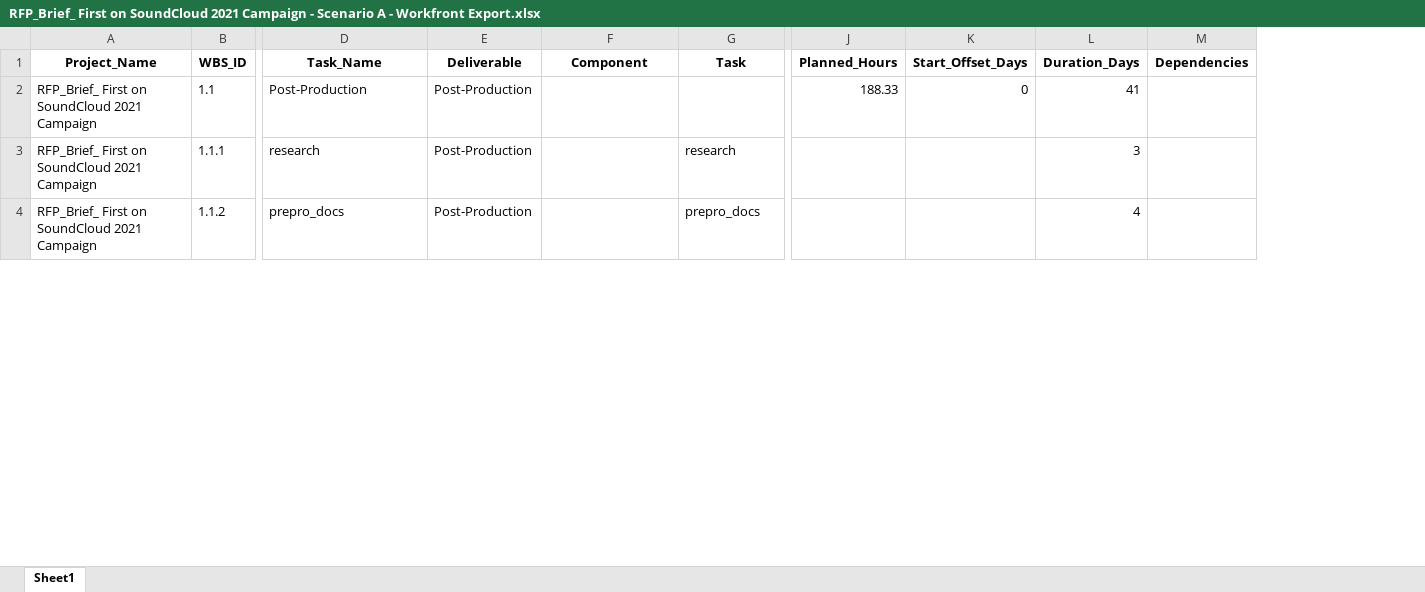
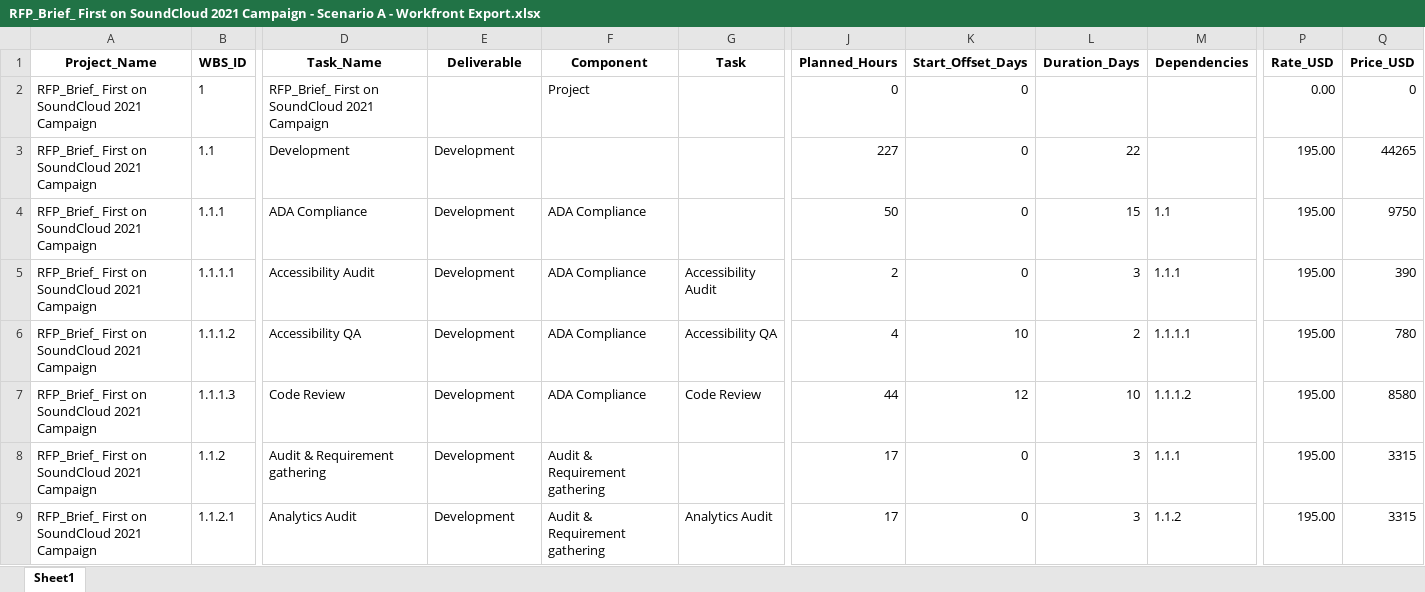
Before and after one commit to The-Charles-Group/Project-Builder-TCG, an Excel workbook: RFP_Brief_ First on SoundCloud 2021 Campaign - Scenario A - Workfront Export.xlsx, sheet Sheet1, drawn as a sheet; only a part is shown, gaps mark what is left out; values as stored, in another font and other column widths than the file's, no borders; addresses are those after the commit; rows hold the shown columns only; the diff covers the shown part only; the diff names each change by its address in the sheet, - before the commit and + after, or states it on an @@ line.

```diff
--- a/RFP_Brief_ First on SoundCloud 2021 Campaign - Scenario A - Workfront Export.xlsx (sheet Sheet1)
+++ b/RFP_Brief_ First on SoundCloud 2021 Campaign - Scenario A - Workfront Export.xlsx (sheet Sheet1)
+column P (Rate_USD), rows 3-4: 195.00 | 195.00; row 8: 195.00
+column Q (Price_USD), rows 3-4: 44265 | 9750; row 8: 3315
+row 2: RFP_Brief_ First on SoundCloud 2021 Campaign | 1 | RFP_Brief_ First on SoundCloud 2021 Campaign |  | Project |  | 0 | 0 |  |  | 0.00 | 0
-D3 (Task_Name): Post-Production
+D3 (Task_Name): Development
-E3:E4 (Deliverable): Post-Production
+E3:E4 (Deliverable): Development
-J3 (Planned_Hours): 188.33
+J3 (Planned_Hours): 227
-L3 (Duration_Days): 41
+L3 (Duration_Days): 22
-D4 (Task_Name): research
+D4 (Task_Name): ADA Compliance
-F4 (Component): (empty)
+F4 (Component): ADA Compliance
-G4 (Task): research
+G4 (Task): (empty)
-J4 (Planned_Hours): (empty)
+J4 (Planned_Hours): 50
-K4 (Start_Offset_Days): (empty)
+K4 (Start_Offset_Days): 0
-L4 (Duration_Days): 3
+L4 (Duration_Days): 15
-M4 (Dependencies): (empty)
+M4 (Dependencies): 1.1
+row 5: RFP_Brief_ First on SoundCloud 2021 Campaign | 1.1.1.1 | Accessibility Audit | Development | ADA Compliance | Accessibility Audit | 2 | 0 | 3 | 1.1.1 | 195.00 | 390
+row 6: RFP_Brief_ First on SoundCloud 2021 Campaign | 1.1.1.2 | Accessibility QA | Development | ADA Compliance | Accessibility QA | 4 | 10 | 2 | 1.1.1.1 | 195.00 | 780
+row 7: RFP_Brief_ First on SoundCloud 2021 Campaign | 1.1.1.3 | Code Review | Development | ADA Compliance | Code Review | 44 | 12 | 10 | 1.1.1.2 | 195.00 | 8580
-D8 (Task_Name): prepro_docs
+D8 (Task_Name): Audit & Requirement gathering
-E8 (Deliverable): Post-Production
+E8 (Deliverable): Development
-F8 (Component): (empty)
+F8 (Component): Audit & Requirement gathering
-G8 (Task): prepro_docs
+G8 (Task): (empty)
-J8 (Planned_Hours): (empty)
+J8 (Planned_Hours): 17
-K8 (Start_Offset_Days): (empty)
+K8 (Start_Offset_Days): 0
-L8 (Duration_Days): 4
+L8 (Duration_Days): 3
-M8 (Dependencies): (empty)
+M8 (Dependencies): 1.1.1
+row 9: RFP_Brief_ First on SoundCloud 2021 Campaign | 1.1.2.1 | Analytics Audit | Development | Audit & Requirement gathering | Analytics Audit | 17 | 0 | 3 | 1.1.2 | 195.00 | 3315
```
Also changed, not shown: 86 added rows and 135 edited cells elsewhere in this sheet, 3 other files.
